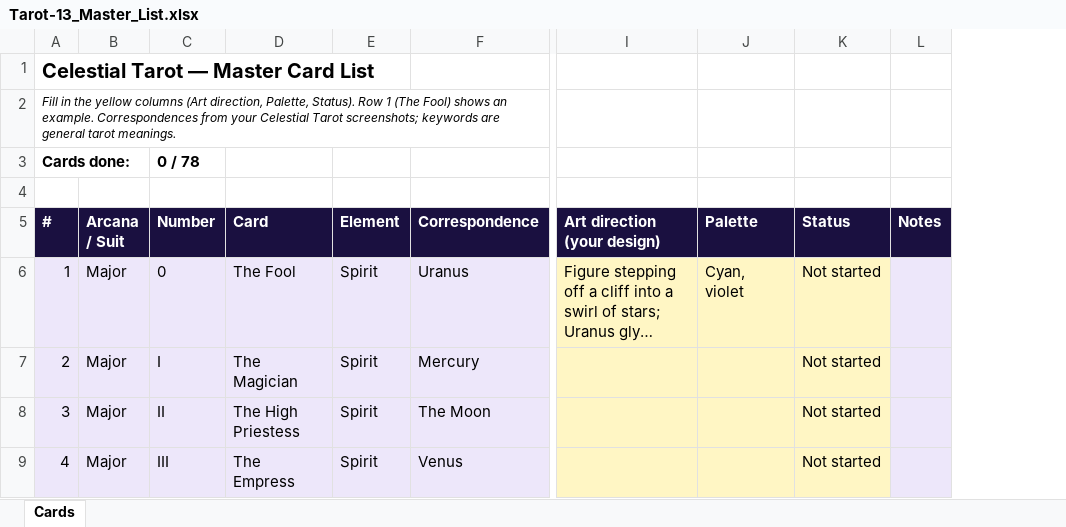
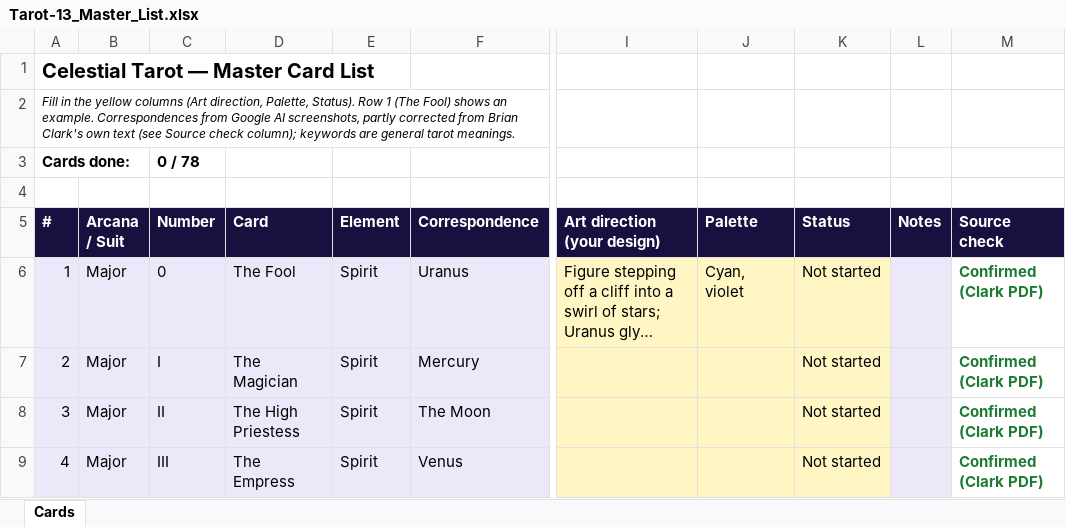
Before and after one commit to lezkt1811-maker/Tarot13, an Excel workbook: data/Tarot-13_Master_List.xlsx, sheet Cards, drawn as a sheet; only a part is shown, gaps mark what is left out; long unchanged cells end in …; values as stored, in another font and other column widths than the file's, no borders; charts and pictures not drawn; the diff covers the shown part only; the diff names each change by its address in the sheet, - before the commit and + after, or states it on an @@ line.

```diff
--- a/data/Tarot-13_Master_List.xlsx (sheet Cards)
+++ b/data/Tarot-13_Master_List.xlsx (sheet Cards)
+column M (Source check), rows 6-9: all Confirmed (Clark PDF)
-A2 (#): …Correspondences from your Celestial Tarot screenshots; keywords are…
+A2 (#): …Correspondences from Google AI screenshots, partly corrected from Brian Clark's own text (see Source check column); keywords are…
```
Also changed, not shown: 12 edited cells elsewhere in this sheet, 3 other files.
